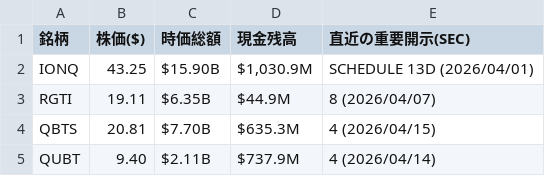
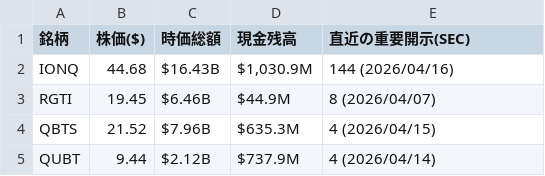
Before and after one commit to navigator-cmyk/stock-bot, a CSV file: valuation_table.csv, drawn as a sheet.

```diff
--- a/valuation_table.csv
+++ b/valuation_table.csv
@@ -1,5 +1,5 @@
 銘柄,株価($),時価総額,現金残高,直近の重要開示(SEC)
-IONQ,43.25,$15.90B,"$1,030.9M",SCHEDULE 13D (2026/04/01)
-RGTI,19.11,$6.35B,$44.9M,8 (2026/04/07)
-QBTS,20.81,$7.70B,$635.3M,4 (2026/04/15)
-QUBT,9.40,$2.11B,$737.9M,4 (2026/04/14)
+IONQ,44.68,$16.43B,"$1,030.9M",144 (2026/04/16)
+RGTI,19.45,$6.46B,$44.9M,8 (2026/04/07)
+QBTS,21.52,$7.96B,$635.3M,4 (2026/04/15)
+QUBT,9.44,$2.12B,$737.9M,4 (2026/04/14)
```
Also changed, not shown: latest_prices.csv, news_list.csv, 3 other files.
